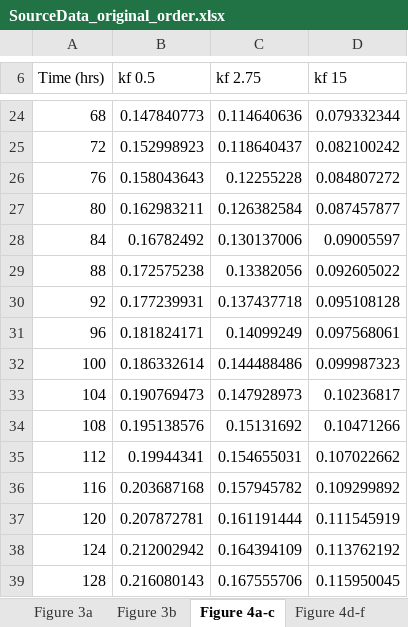
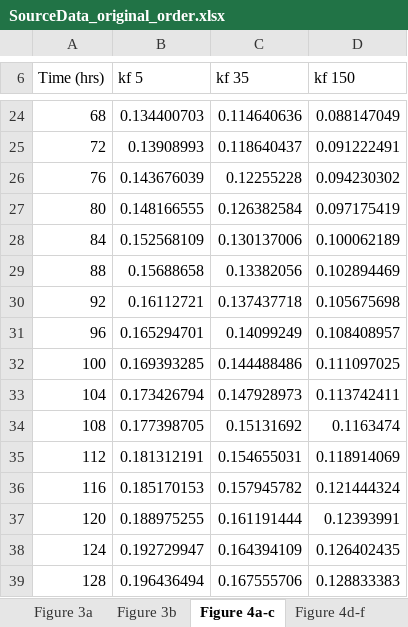
Before and after one commit to sanjukadupul-wq/Dissolve-3.0, an Excel workbook: SourceData_original_order.xlsx, sheet Figure 4a-c, drawn as a sheet; only a part is shown, gaps mark what is left out; values as stored, in another font and other column widths than the file's, no borders; the diff covers the shown part only; the diff names each change by its address in the sheet, - before the commit and + after, or states it on an @@ line.

```diff
--- a/SourceData_original_order.xlsx (sheet Figure 4a-c)
+++ b/SourceData_original_order.xlsx (sheet Figure 4a-c)
-B6: kf 0.5
+B6: kf 5
-C6: kf 2.75
+C6: kf 35
-D6: kf 15
+D6: kf 150
-B24 (kf 5): 0.147840773
+B24 (kf 5): 0.134400703
-D24 (kf 150): 0.079332344
+D24 (kf 150): 0.088147049
-B25 (kf 5): 0.152998923
+B25 (kf 5): 0.13908993
-D25 (kf 150): 0.082100242
+D25 (kf 150): 0.091222491
-B26 (kf 5): 0.158043643
+B26 (kf 5): 0.143676039
-D26 (kf 150): 0.084807272
+D26 (kf 150): 0.094230302
-B27 (kf 5): 0.162983211
+B27 (kf 5): 0.148166555
-D27 (kf 150): 0.087457877
+D27 (kf 150): 0.097175419
-B28 (kf 5): 0.16782492
+B28 (kf 5): 0.152568109
-D28 (kf 150): 0.09005597
+D28 (kf 150): 0.100062189
-B29 (kf 5): 0.172575238
+B29 (kf 5): 0.15688658
-D29 (kf 150): 0.092605022
+D29 (kf 150): 0.102894469
-B30 (kf 5): 0.177239931
+B30 (kf 5): 0.16112721
-D30 (kf 150): 0.095108128
+D30 (kf 150): 0.105675698
-B31 (kf 5): 0.181824171
+B31 (kf 5): 0.165294701
-D31 (kf 150): 0.097568061
+D31 (kf 150): 0.108408957
-B32 (kf 5): 0.186332614
+B32 (kf 5): 0.169393285
-D32 (kf 150): 0.099987323
+D32 (kf 150): 0.111097025
-B33 (kf 5): 0.190769473
+B33 (kf 5): 0.173426794
-D33 (kf 150): 0.10236817
+D33 (kf 150): 0.113742411
-B34 (kf 5): 0.195138576
+B34 (kf 5): 0.177398705
-D34 (kf 150): 0.10471266
+D34 (kf 150): 0.1163474
-B35 (kf 5): 0.19944341
+B35 (kf 5): 0.181312191
-D35 (kf 150): 0.107022662
+D35 (kf 150): 0.118914069
-B36 (kf 5): 0.203687168
+B36 (kf 5): 0.185170153
-D36 (kf 150): 0.109299892
+D36 (kf 150): 0.121444324
-B37 (kf 5): 0.207872781
+B37 (kf 5): 0.188975255
-D37 (kf 150): 0.111545919
+D37 (kf 150): 0.12393991
-B38 (kf 5): 0.212002942
+B38 (kf 5): 0.192729947
-D38 (kf 150): 0.113762192
+D38 (kf 150): 0.126402435
-B39 (kf 5): 0.216080143
+B39 (kf 5): 0.196436494
-D39 (kf 150): 0.115950045
+D39 (kf 150): 0.128833383
```
Also changed, not shown: 1 added row, 1 removed row and 140 edited cells elsewhere in this sheet, sheet Figure 4g-i, sheet Figure 4d-f, 5 other files.
